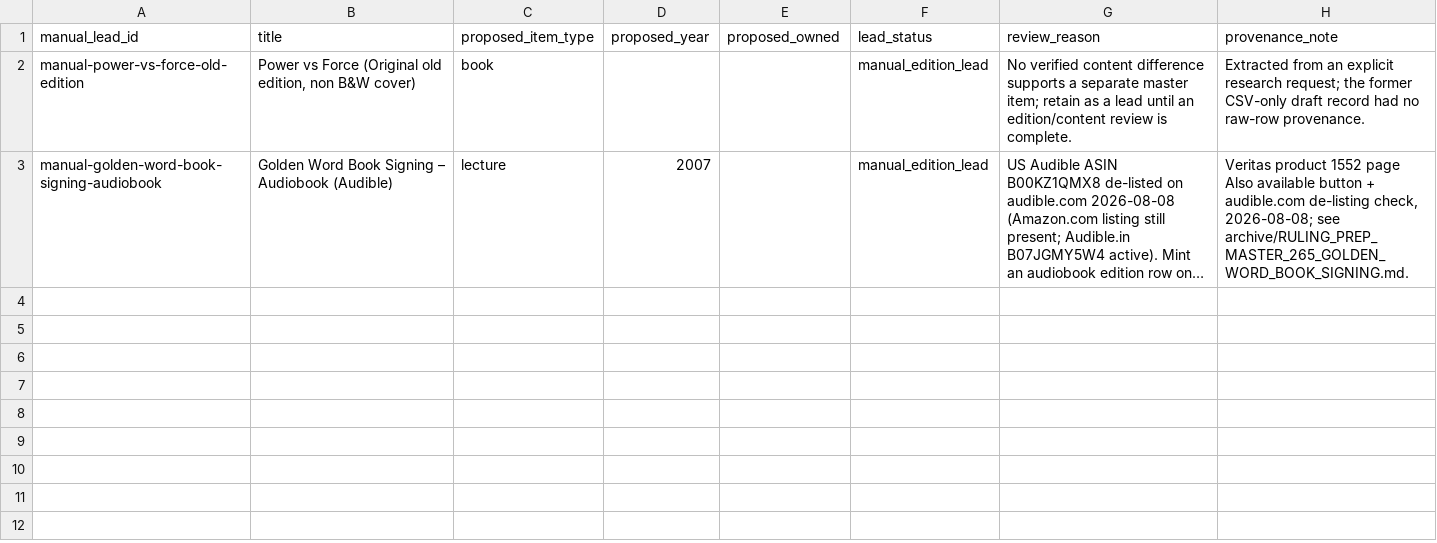
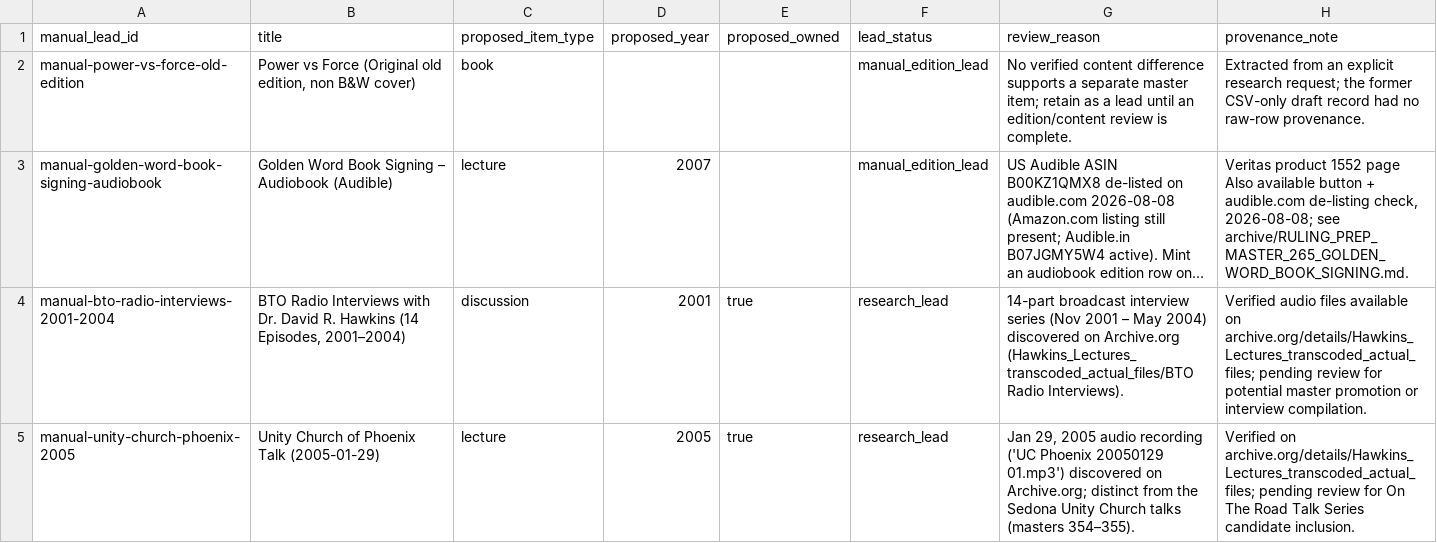
Before and after one commit to 56eli/docsheet, a CSV file: data/research_manual_leads.csv, drawn as a sheet; long unchanged cells end in …; the diff names each change by its address in the sheet, - before the commit and + after, or states it on an @@ line.

Commit message:
Extract block map, optimize column layout & headers, and update Archive.org holdings
Co-authored-by: arena-agent <297053741+arena-agent@users.noreply.github.com>

```diff
--- a/data/research_manual_leads.csv
+++ b/data/research_manual_leads.csv
+row 4: manual-bto-radio-interviews-2001-2004 | BTO Radio Interviews with Dr. David R. Hawkins (14 Episodes, 2001–2004) | discussion | 2001 | true | research_lead | 14-part broadcast interview series (Nov 2001 – May 2004) discovered on Archive.org (Hawkins_Lectures_transcoded_actual_files/BTO Radio Interviews). | Verified audio files available on archive.org/details/Hawkins_Lectures_transcoded_actual_files; pending review for potential master promotion or interview compilation.
+row 5: manual-unity-church-phoenix-2005 | Unity Church of Phoenix Talk (2005-01-29) | lecture | 2005 | true | research_lead | Jan 29, 2005 audio recording ('UC Phoenix 20050129 01.mp3') discovered on Archive.org; distinct from the Sedona Unity Church talks (masters 354–355). | Verified on archive.org/details/Hawkins_Lectures_transcoded_actual_files; pending review for On The Road Talk Series candidate inclusion.
```
Also changed, not shown: data/edition_candidates.csv, data/manual_master_candidates.csv, 20 other files.
